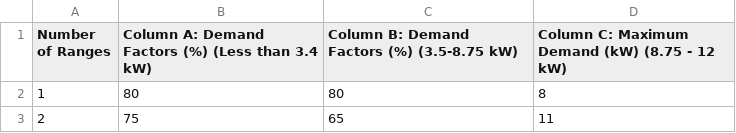
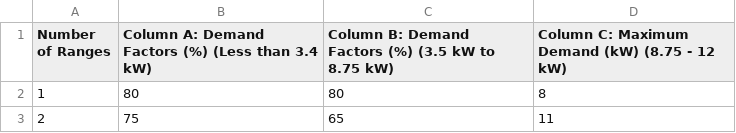
Before and after one commit to Larson-Building-Systems-Laboratory/PanelSizer_Web_Tool, a CSV file: backend/demand_factors_ranges.csv, drawn as a sheet; only a part is shown.

```diff
--- a/backend/demand_factors_ranges.csv
+++ b/backend/demand_factors_ranges.csv
@@ -1,2 +1,2 @@
-Number of Ranges,Column A: Demand Factors (%) (Less than 3.4 kW),Column B: Demand Factors (%) (3.5-8.75 kW),Column C: Maximum Demand (kW) (8.75 - 12 kW)
+Number of Ranges,Column A: Demand Factors (%) (Less than 3.4 kW),Column B: Demand Factors (%) (3.5 kW to 8.75 kW),Column C: Maximum Demand (kW) (8.75 - 12 kW)
 1,80,80,8
```
Also changed, not shown: 1 other file.
